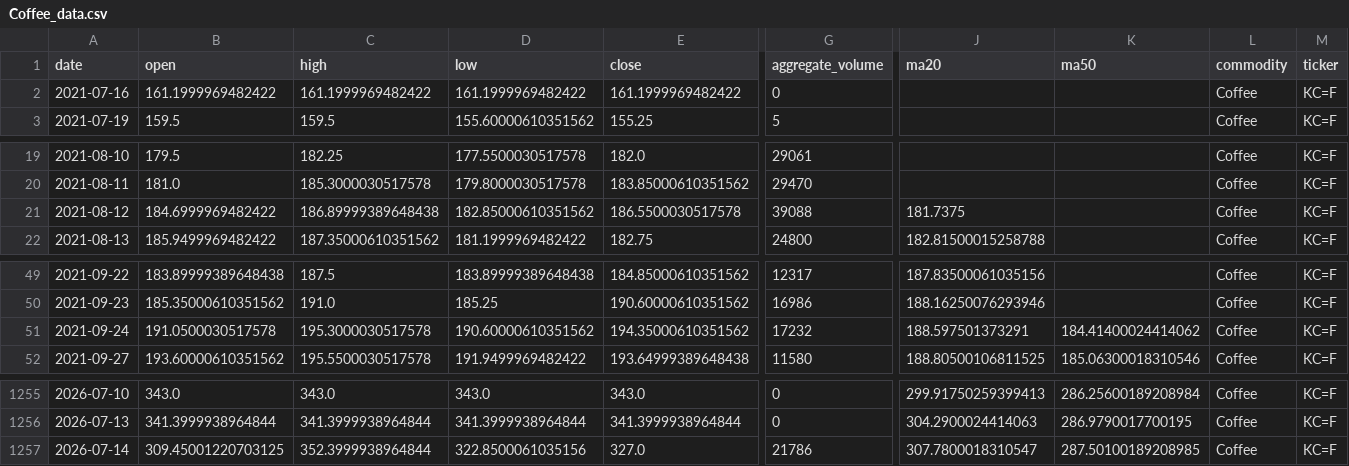
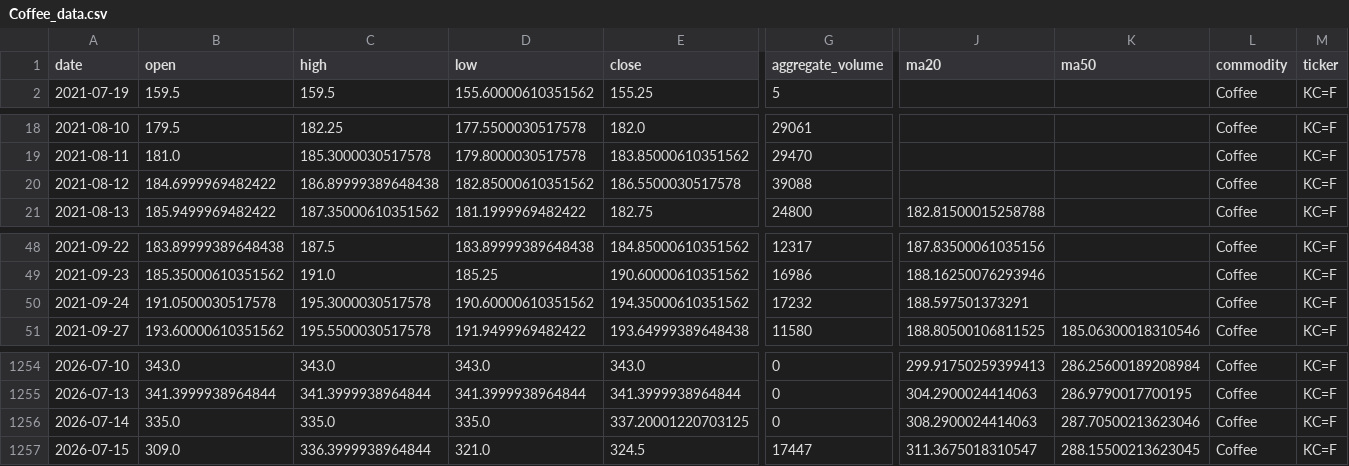
Before and after one commit to jjch1986/price-chart-site, a CSV file: data/Coffee_data.csv, drawn as a sheet; only a part is shown, gaps mark what is left out; removed rows and columns are numbered as before the commit, all else as after; rows hold the shown columns only; the diff names each change by its address in the sheet, - before the commit and + after, or states it on an @@ line.

```diff
--- a/data/Coffee_data.csv
+++ b/data/Coffee_data.csv
-row 2: 2021-07-16 | 161.1999969482422 | 161.1999969482422 | 161.1999969482422 | 161.1999969482422 | 0 |  |  | Coffee | KC=F
-J20 (ma20): 181.7375
+J20 (ma20): (empty)
-K50 (ma50): 184.41400024414062
+K50 (ma50): (empty)
-B1256 (open): 309.45001220703125
+B1256 (open): 335.0
-C1256 (high): 352.3999938964844
+C1256 (high): 335.0
-D1256 (low): 322.8500061035156
+D1256 (low): 335.0
-E1256 (close): 327.0
+E1256 (close): 337.20001220703125
-G1256 (aggregate_volume): 21786
+G1256 (aggregate_volume): 0
-J1256 (ma20): 307.7800018310547
+J1256 (ma20): 308.2900024414063
-K1256 (ma50): 287.50100189208985
+K1256 (ma50): 287.70500213623046
+row 1257: 2026-07-15 | 309.0 | 336.3999938964844 | 321.0 | 324.5 | 17447 | 311.3675018310547 | 288.15500213623045 | Coffee | KC=F
```
Also changed, not shown: data/FeederCattle_data.csv, data/Gold_data.csv, 21 other files.
